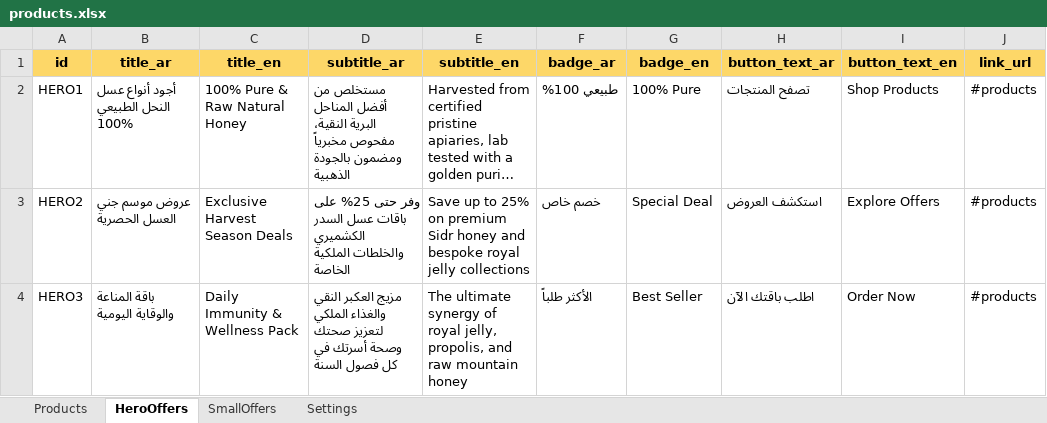
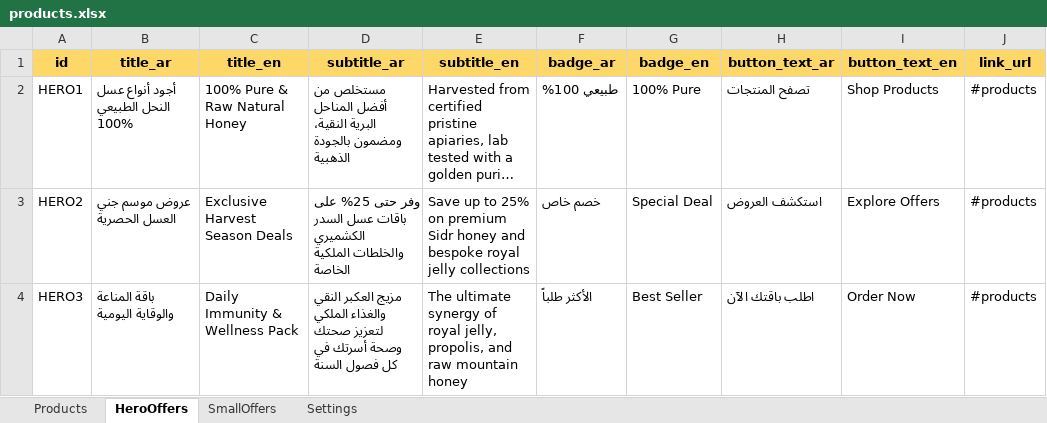
Before and after one commit to MohamedBarghush/qetafhoney, an Excel workbook: data/products.xlsx, sheet HeroOffers, drawn as a sheet; only a part is shown; long unchanged cells end in …; values as stored, in another font and other column widths than the file's, no borders; charts and pictures not drawn; the diff names each change by its address in the sheet, - before the commit and + after, or states it on an @@ line.

```diff
--- a/data/products.xlsx (sheet HeroOffers)
+++ b/data/products.xlsx (sheet HeroOffers)
-D2 (subtitle_ar): …البرية النقية، مفحوص مخبرياً ومضمون بالجودة…
+D2 (subtitle_ar): …البرية النقية، ومضمون بالجودة…
```
Also changed, not shown: sheet Products, sheet Settings, charts or pictures, 28 other files.
